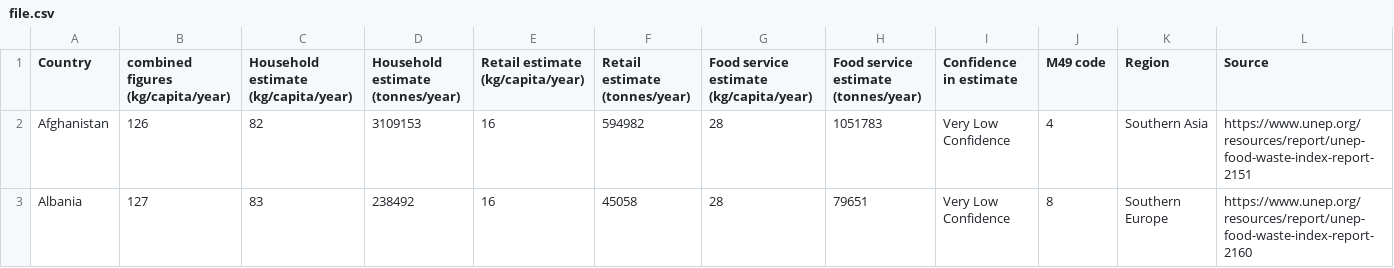
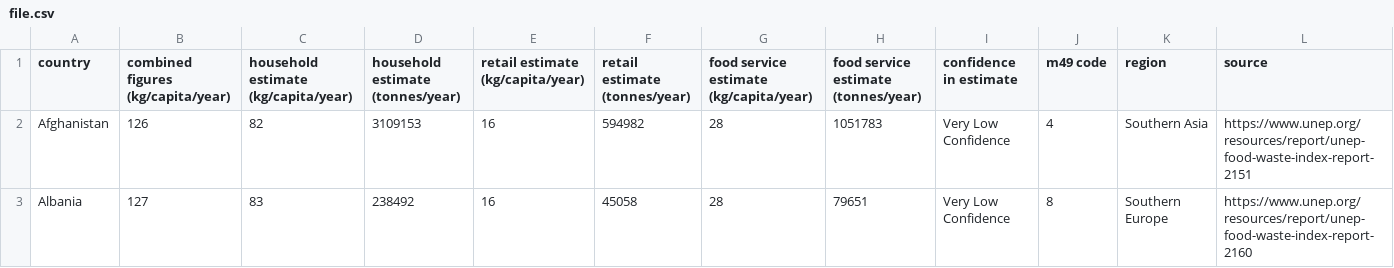
Before and after one commit to OoiKeXin/Food-Waste-Analytics-Dashboard-Using-AWS-Serverless-Architecture, a CSV file: data/file.csv, drawn as a sheet; only a part is shown.

```diff
--- a/data/file.csv
+++ b/data/file.csv
@@ -1,2 +1,2 @@
-Country,combined figures (kg/capita/year),Household estimate (kg/capita/year),Household estimate (tonnes/year),Retail estimate (kg/capita/year),Retail estimate (tonnes/year),Food service estimate (kg/capita/year),Food service estimate (tonnes/year),Confidence in estimate,M49 code,Region,Source
+country,combined figures (kg/capita/year),household estimate (kg/capita/year),household estimate (tonnes/year),retail estimate (kg/capita/year),retail estimate (tonnes/year),food service estimate (kg/capita/year),food service estimate (tonnes/year),confidence in estimate,m49 code,region,source
 Afghanistan,126,82,3109153,16,594982,28,1051783,Very Low Confidence,4,Southern Asia,https://www.unep.org/resources/report/unep-food-waste-index-report-2151
```
Also changed, not shown: 18 other files.
